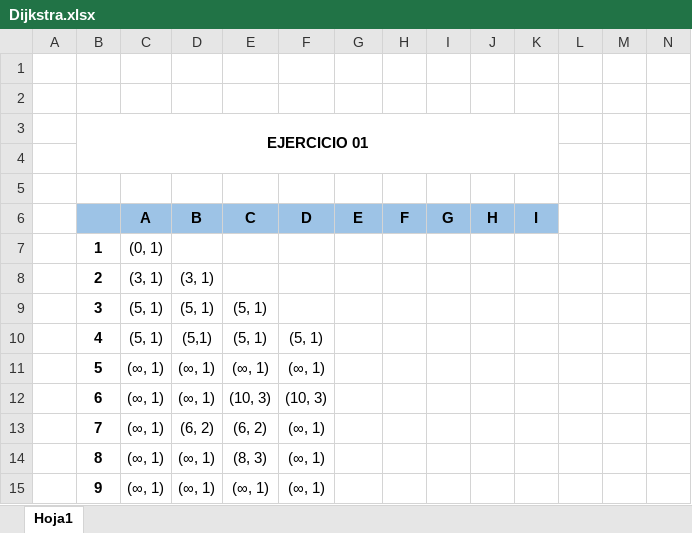
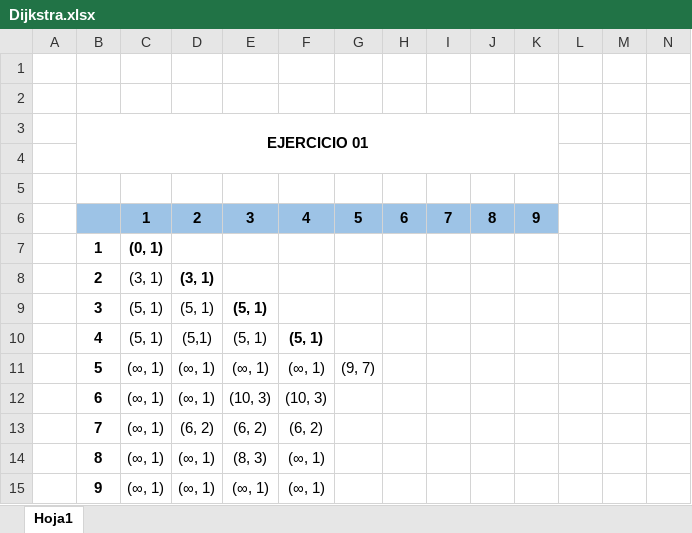
Before and after one commit to brokenerk/Analisis-Algoritmos, an Excel workbook: Abigail/Ejercicio09/Dijkstra.xlsx, sheet Hoja1, drawn as a sheet; only a part is shown; values as stored, in another font and other column widths than the file's, no borders; removed rows and columns are numbered as before the commit, all else as after; rows hold the shown columns only; the diff names each change by its address in the sheet, - before the commit and + after, or states it on an @@ line.

```diff
--- a/Abigail/Ejercicio09/Dijkstra.xlsx (sheet Hoja1)
+++ b/Abigail/Ejercicio09/Dijkstra.xlsx (sheet Hoja1)
-row 6:  |  | A | B | C | D | E | F | G | H | I
+row 6:  |  | 1 | 2 | 3 | 4 | 5 | 6 | 7 | 8 | 9
-C7 bold: off
+C7 bold: on
-D8 bold: off
+D8 bold: on
-E9 bold: off
+E9 bold: on
-F10 bold: off
+F10 bold: on
-G11: (empty)
+G11: (9, 7)
-F13: (∞, 1)
+F13: (6, 2)
```
Also changed, not shown: 1 other file.
